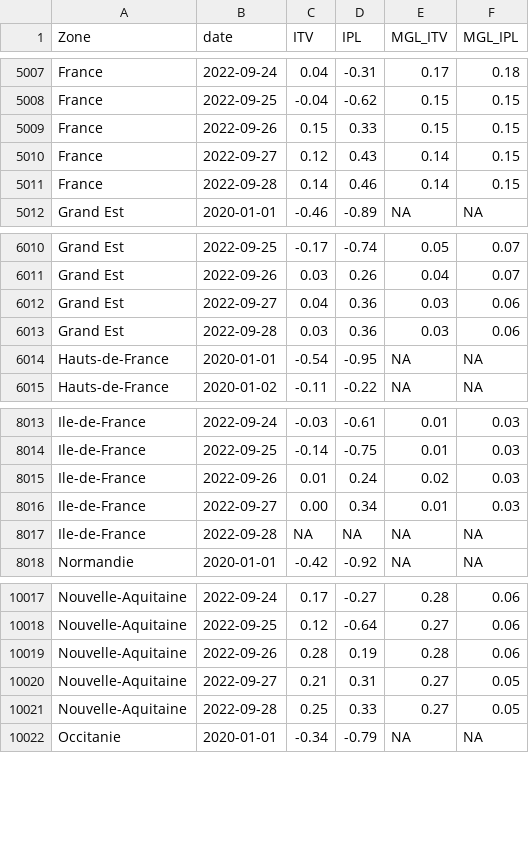
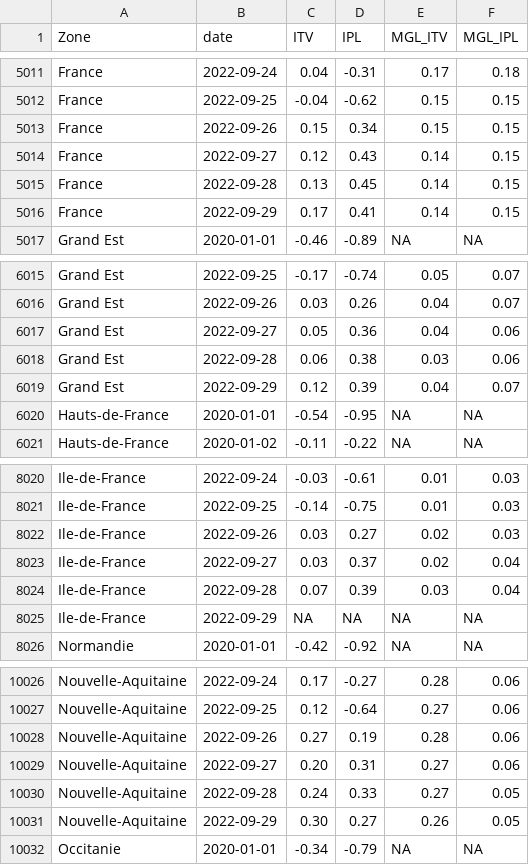
Before and after one commit to CEREMA/data-trafic, a CSV file: fr/latest.csv, drawn as a sheet; only a part is shown, gaps mark what is left out; the diff covers the shown part only.

```diff
--- a/fr/latest.csv
+++ b/fr/latest.csv
@@ -5008,5 +5012,6 @@ France,2022-09-24,0.04,-0.31,0.17,0.18
 France,2022-09-25,-0.04,-0.62,0.15,0.15
-France,2022-09-26,0.15,0.33,0.15,0.15
+France,2022-09-26,0.15,0.34,0.15,0.15
 France,2022-09-27,0.12,0.43,0.14,0.15
-France,2022-09-28,0.14,0.46,0.14,0.15
+France,2022-09-28,0.13,0.45,0.14,0.15
+France,2022-09-29,0.17,0.41,0.14,0.15
 Grand Est,2020-01-01,-0.46,-0.89,NA,NA
@@ -6011,4 +6016,5 @@ Grand Est,2022-09-25,-0.17,-0.74,0.05,0.07
 Grand Est,2022-09-26,0.03,0.26,0.04,0.07
-Grand Est,2022-09-27,0.04,0.36,0.03,0.06
-Grand Est,2022-09-28,0.03,0.36,0.03,0.06
+Grand Est,2022-09-27,0.05,0.36,0.04,0.06
+Grand Est,2022-09-28,0.06,0.38,0.03,0.06
+Grand Est,2022-09-29,0.12,0.39,0.04,0.07
 Hauts-de-France,2020-01-01,-0.54,-0.95,NA,NA
@@ -8014,5 +8021,6 @@ Ile-de-France,2022-09-24,-0.03,-0.61,0.01,0.03
 Ile-de-France,2022-09-25,-0.14,-0.75,0.01,0.03
-Ile-de-France,2022-09-26,0.01,0.24,0.02,0.03
-Ile-de-France,2022-09-27,0.00,0.34,0.01,0.03
-Ile-de-France,2022-09-28,NA,NA,NA,NA
+Ile-de-France,2022-09-26,0.03,0.27,0.02,0.03
+Ile-de-France,2022-09-27,0.03,0.37,0.02,0.04
+Ile-de-France,2022-09-28,0.07,0.39,0.03,0.04
+Ile-de-France,2022-09-29,NA,NA,NA,NA
 Normandie,2020-01-01,-0.42,-0.92,NA,NA
@@ -10018,5 +10027,6 @@ Nouvelle-Aquitaine,2022-09-24,0.17,-0.27,0.28,0.06
 Nouvelle-Aquitaine,2022-09-25,0.12,-0.64,0.27,0.06
-Nouvelle-Aquitaine,2022-09-26,0.28,0.19,0.28,0.06
-Nouvelle-Aquitaine,2022-09-27,0.21,0.31,0.27,0.05
-Nouvelle-Aquitaine,2022-09-28,0.25,0.33,0.27,0.05
+Nouvelle-Aquitaine,2022-09-26,0.27,0.19,0.28,0.06
+Nouvelle-Aquitaine,2022-09-27,0.20,0.31,0.27,0.06
+Nouvelle-Aquitaine,2022-09-28,0.24,0.33,0.27,0.05
+Nouvelle-Aquitaine,2022-09-29,0.30,0.27,0.26,0.05
 Occitanie,2020-01-01,-0.34,-0.79,NA,NA
```
Also changed, not shown: 9 added rows and 8 edited cells elsewhere in this file, collectivites/paris_brut_latest.csv, 2 other files.
